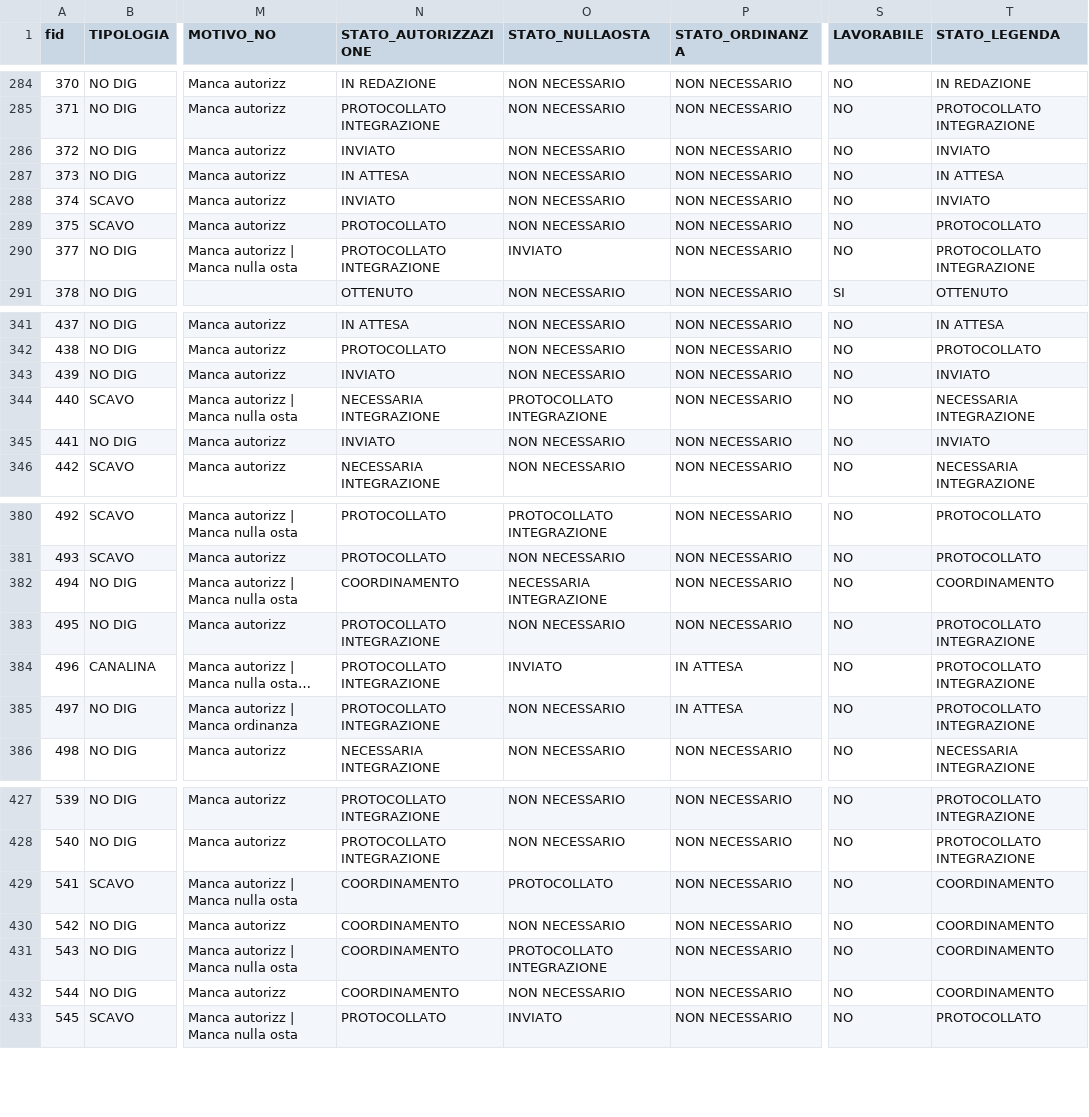
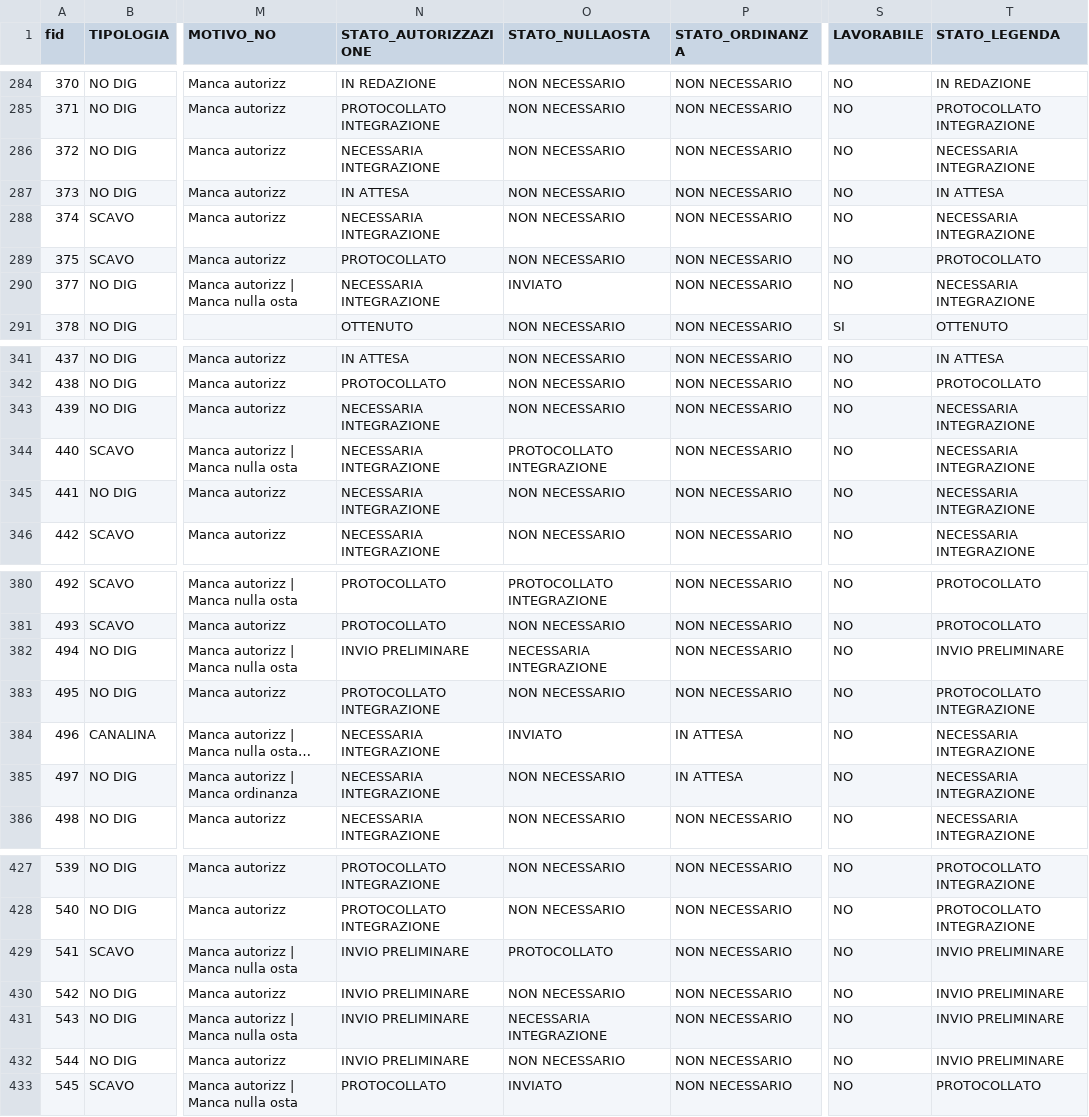
Before and after one commit to ENRI-RDS/dashboard, a CSV file: Riepilogo_progettazione.csv, drawn as a sheet; only a part is shown, gaps mark what is left out; long unchanged cells end in …; the diff covers the shown part only; the diff names each change by its address in the sheet, - before the commit and + after, or states it on an @@ line.

Commit message:
Auto-update Riepilogo_progettazione.csv via approvazione admin [skip ci]

```diff
--- a/Riepilogo_progettazione.csv
+++ b/Riepilogo_progettazione.csv
-N286 (STATO_AUTORIZZAZIONE): INVIATO
+N286 (STATO_AUTORIZZAZIONE): NECESSARIA INTEGRAZIONE
-T286 (STATO_LEGENDA): INVIATO
+T286 (STATO_LEGENDA): NECESSARIA INTEGRAZIONE
-N288 (STATO_AUTORIZZAZIONE): INVIATO
+N288 (STATO_AUTORIZZAZIONE): NECESSARIA INTEGRAZIONE
-T288 (STATO_LEGENDA): INVIATO
+T288 (STATO_LEGENDA): NECESSARIA INTEGRAZIONE
-N290 (STATO_AUTORIZZAZIONE): PROTOCOLLATO INTEGRAZIONE
+N290 (STATO_AUTORIZZAZIONE): NECESSARIA INTEGRAZIONE
-T290 (STATO_LEGENDA): PROTOCOLLATO INTEGRAZIONE
+T290 (STATO_LEGENDA): NECESSARIA INTEGRAZIONE
-N343 (STATO_AUTORIZZAZIONE): INVIATO
+N343 (STATO_AUTORIZZAZIONE): NECESSARIA INTEGRAZIONE
-T343 (STATO_LEGENDA): INVIATO
+T343 (STATO_LEGENDA): NECESSARIA INTEGRAZIONE
-N345 (STATO_AUTORIZZAZIONE): INVIATO
+N345 (STATO_AUTORIZZAZIONE): NECESSARIA INTEGRAZIONE
-T345 (STATO_LEGENDA): INVIATO
+T345 (STATO_LEGENDA): NECESSARIA INTEGRAZIONE
-N382 (STATO_AUTORIZZAZIONE): COORDINAMENTO
+N382 (STATO_AUTORIZZAZIONE): INVIO PRELIMINARE
-T382 (STATO_LEGENDA): COORDINAMENTO
+T382 (STATO_LEGENDA): INVIO PRELIMINARE
-N384:N385 (STATO_AUTORIZZAZIONE): PROTOCOLLATO INTEGRAZIONE
+N384:N385 (STATO_AUTORIZZAZIONE): NECESSARIA INTEGRAZIONE
-T384:T385 (STATO_LEGENDA): PROTOCOLLATO INTEGRAZIONE
+T384:T385 (STATO_LEGENDA): NECESSARIA INTEGRAZIONE
-N429:N432 (STATO_AUTORIZZAZIONE): COORDINAMENTO
+N429:N432 (STATO_AUTORIZZAZIONE): INVIO PRELIMINARE
-T429:T432 (STATO_LEGENDA): COORDINAMENTO
+T429:T432 (STATO_LEGENDA): INVIO PRELIMINARE
-O431 (STATO_NULLAOSTA): PROTOCOLLATO INTEGRAZIONE
+O431 (STATO_NULLAOSTA): NECESSARIA INTEGRAZIONE
```
Also changed, not shown: 18 edited cells elsewhere in this file.
